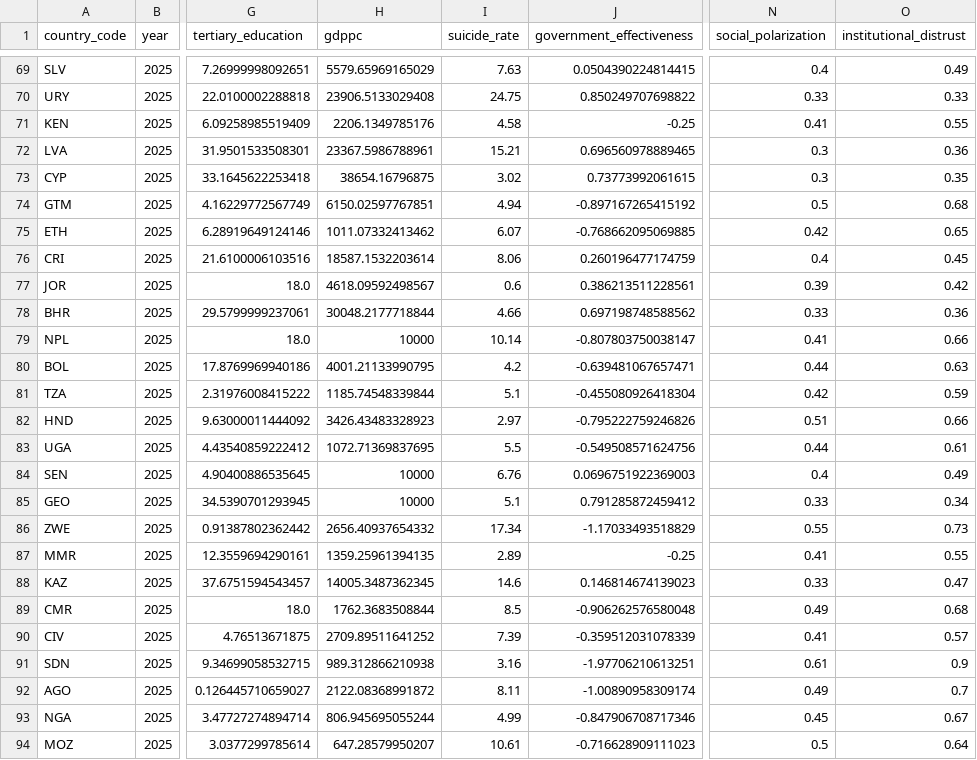
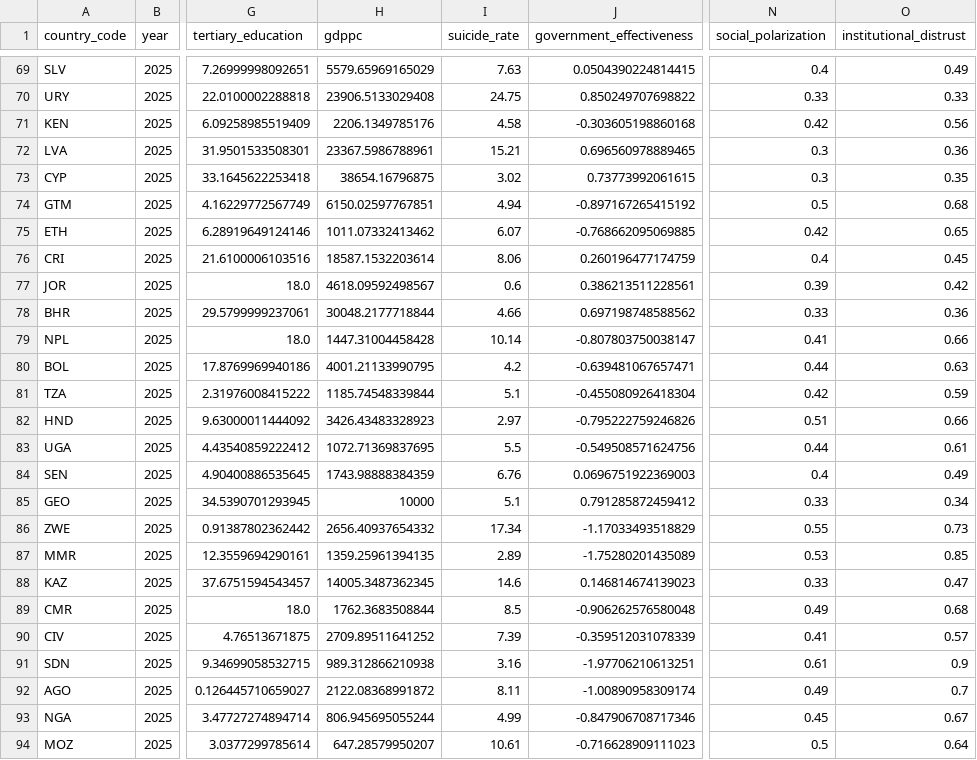
Before and after one commit to cnav-cl/csv-generator-test, a CSV file: data/combined_analysis_results.csv, drawn as a sheet; only a part is shown, gaps mark what is left out; the diff names each change by its address in the sheet, - before the commit and + after, or states it on an @@ line.

```diff
--- a/data/combined_analysis_results.csv
+++ b/data/combined_analysis_results.csv
-J71 (government_effectiveness): -0.25
+J71 (government_effectiveness): -0.303605198860168
-N71 (social_polarization): 0.41
+N71 (social_polarization): 0.42
-O71 (institutional_distrust): 0.55
+O71 (institutional_distrust): 0.56
-H79 (gdppc): 10000
+H79 (gdppc): 1447.31004458428
-H84 (gdppc): 10000
+H84 (gdppc): 1743.98888384359
-J87 (government_effectiveness): -0.25
+J87 (government_effectiveness): -1.75280201435089
-N87 (social_polarization): 0.41
+N87 (social_polarization): 0.53
-O87 (institutional_distrust): 0.55
+O87 (institutional_distrust): 0.85
```
